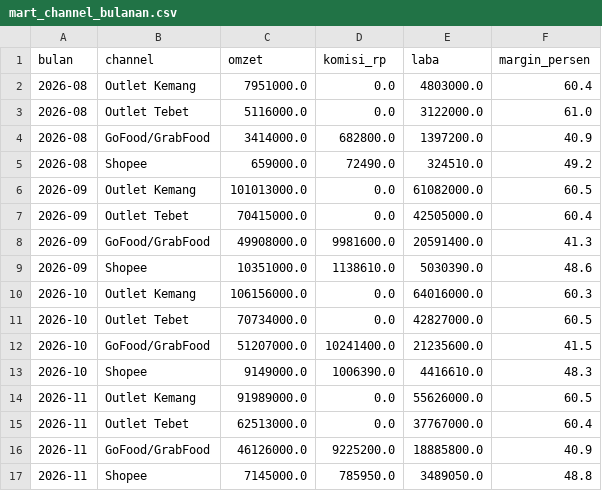
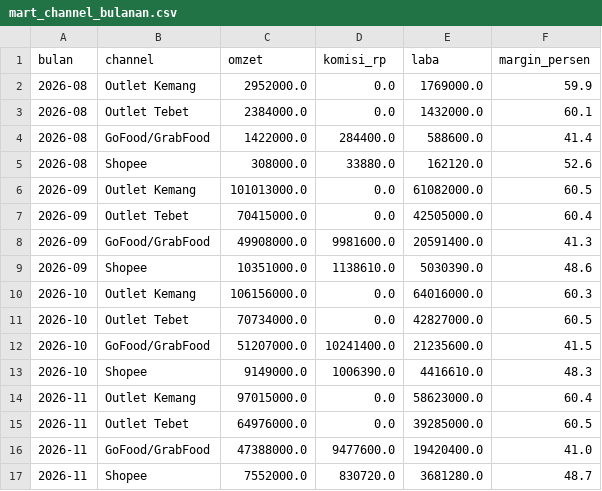
Before and after one commit to bfandora97/kemang-sales-pipeline, a CSV file: output/mart_channel_bulanan.csv, drawn as a sheet.

```diff
--- a/output/mart_channel_bulanan.csv
+++ b/output/mart_channel_bulanan.csv
@@ -1,6 +1,6 @@
 bulan,channel,omzet,komisi_rp,laba,margin_persen
-2026-08,Outlet Kemang,7951000.0,0.0,4803000.0,60.4
-2026-08,Outlet Tebet,5116000.0,0.0,3122000.0,61.0
-2026-08,GoFood/GrabFood,3414000.0,682800.0,1397200.0,40.9
-2026-08,Shopee,659000.0,72490.0,324510.0,49.2
+2026-08,Outlet Kemang,2952000.0,0.0,1769000.0,59.9
+2026-08,Outlet Tebet,2384000.0,0.0,1432000.0,60.1
+2026-08,GoFood/GrabFood,1422000.0,284400.0,588600.0,41.4
+2026-08,Shopee,308000.0,33880.0,162120.0,52.6
 2026-09,Outlet Kemang,101013000.0,0.0,61082000.0,60.5
@@ -13,5 +13,5 @@ bulan,channel,omzet,komisi_rp,laba,margin_persen
 2026-10,Shopee,9149000.0,1006390.0,4416610.0,48.3
-2026-11,Outlet Kemang,91989000.0,0.0,55626000.0,60.5
-2026-11,Outlet Tebet,62513000.0,0.0,37767000.0,60.4
-2026-11,GoFood/GrabFood,46126000.0,9225200.0,18885800.0,40.9
-2026-11,Shopee,7145000.0,785950.0,3489050.0,48.8
+2026-11,Outlet Kemang,97015000.0,0.0,58623000.0,60.4
+2026-11,Outlet Tebet,64976000.0,0.0,39285000.0,60.5
+2026-11,GoFood/GrabFood,47388000.0,9477600.0,19420400.0,41.0
+2026-11,Shopee,7552000.0,830720.0,3681280.0,48.7
```
Also changed, not shown: output/mart_harian.csv, output/mart_jam.csv, 2 other files.
